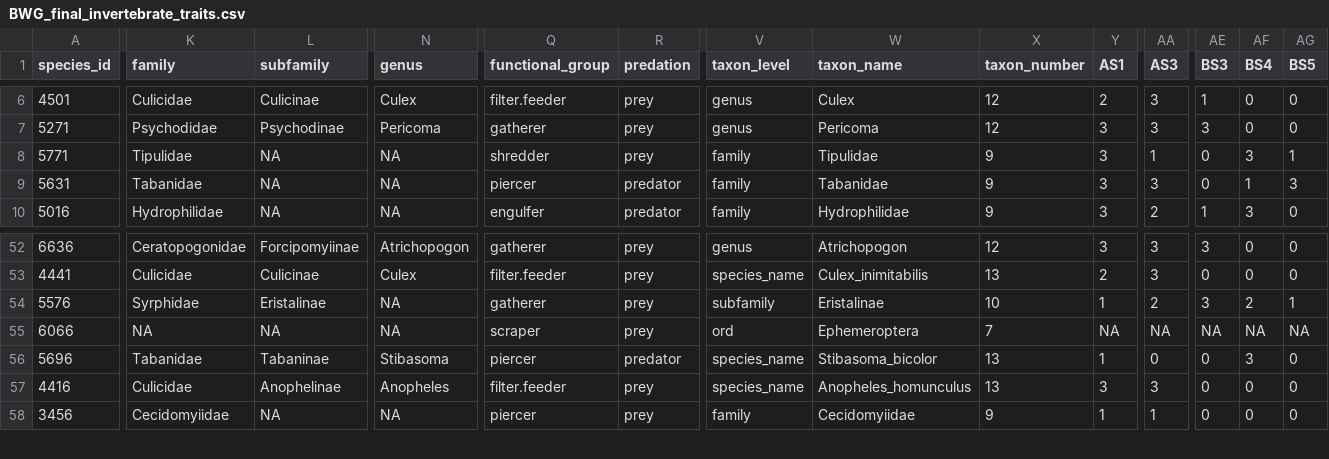
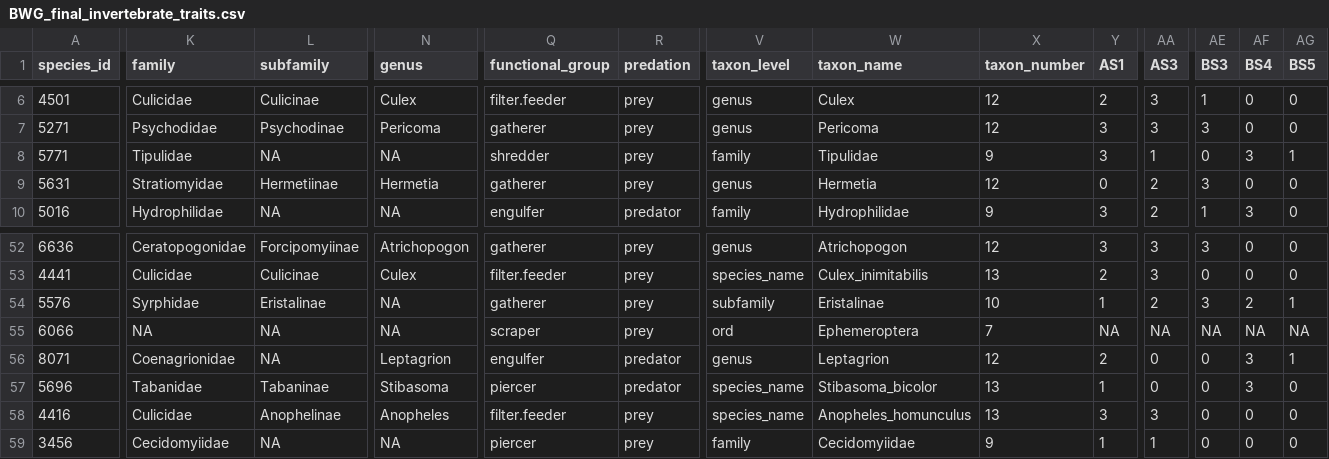
Before and after one commit to SrivastavaLab/00_BWGrainfall_data, a CSV file: Data/BWG_final_invertebrate_traits.csv, drawn as a sheet; only a part is shown, gaps mark what is left out; rows hold the shown columns only; the diff covers the shown part only; the diff names each change by its address in the sheet, - before the commit and + after, or states it on an @@ line.

Commit message:
invertebrate traits -- now deleting the (mythical) tabanid and adding Hermetia (note this is from the same bwg_name as before) and adding in the genus-level Leptagraion

```diff
--- a/Data/BWG_final_invertebrate_traits.csv
+++ b/Data/BWG_final_invertebrate_traits.csv
-K9 (family): Tabanidae
+K9 (family): Stratiomyidae
-L9 (subfamily): NA
+L9 (subfamily): Hermetiinae
-N9 (genus): NA
+N9 (genus): Hermetia
-Q9 (functional_group): piercer
+Q9 (functional_group): gatherer
-R9 (predation): predator
+R9 (predation): prey
-V9 (taxon_level): family
+V9 (taxon_level): genus
-W9 (taxon_name): Tabanidae
+W9 (taxon_name): Hermetia
-X9 (taxon_number): 9
+X9 (taxon_number): 12
-Y9 (AS1): 3
+Y9 (AS1): 0
-AA9 (AS3): 3
+AA9 (AS3): 2
-AE9 (BS3): 0
+AE9 (BS3): 3
-AF9 (BS4): 1
+AF9 (BS4): 0
-AG9 (BS5): 3
+AG9 (BS5): 0
+row 56: 8071 | Coenagrionidae | NA | Leptagrion | engulfer | predator | genus | Leptagrion | 12 | 2 | 0 | 0 | 3 | 1
```
Also changed, not shown: 21 edited cells elsewhere in this file, 1 other file.
